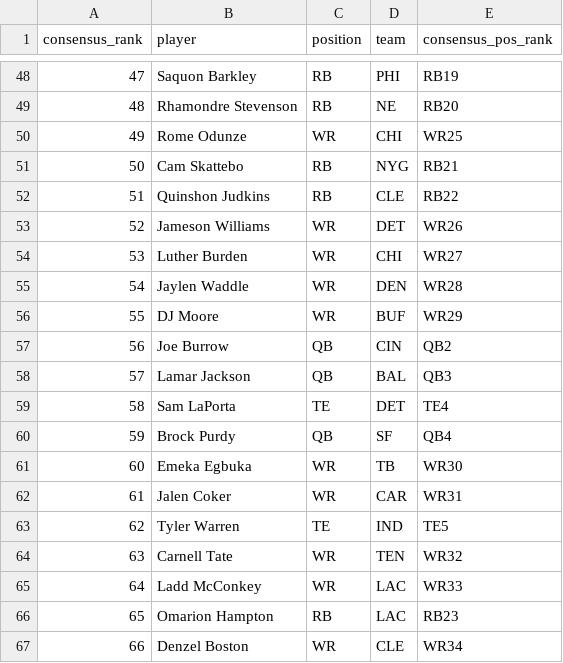
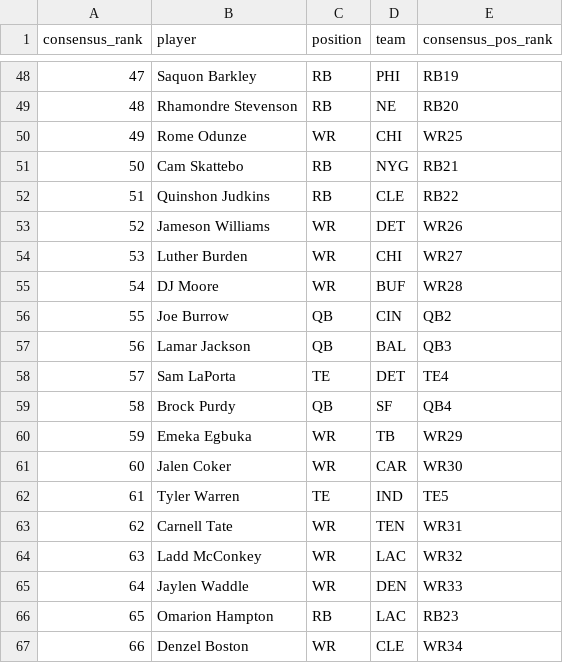
Before and after one commit to dylanlee21/Fantasy-Edge, a CSV file: data/2026/flock_live_rankings.csv, drawn as a sheet; only a part is shown, gaps mark what is left out; removed rows and columns are numbered as before the commit, all else as after; the diff names each change by its address in the sheet, - before the commit and + after, or states it on an @@ line.

Commit message:
Move Jaylen Waddle below Ladd McConkey in live rankings

```diff
--- a/data/2026/flock_live_rankings.csv
+++ b/data/2026/flock_live_rankings.csv
-row 55: 54 | Jaylen Waddle | WR | DEN | WR28
@@ column A (consensus_rank) renumbered between rows 55 and 64 @@
-E55 (consensus_pos_rank): WR29
+E55 (consensus_pos_rank): WR28
-E60 (consensus_pos_rank): WR30
+E60 (consensus_pos_rank): WR29
-E61 (consensus_pos_rank): WR31
+E61 (consensus_pos_rank): WR30
-E63 (consensus_pos_rank): WR32
+E63 (consensus_pos_rank): WR31
-E64 (consensus_pos_rank): WR33
+E64 (consensus_pos_rank): WR32
+row 65: 64 | Jaylen Waddle | WR | DEN | WR33
```
